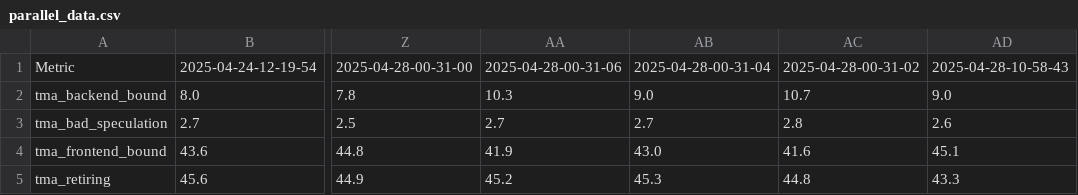
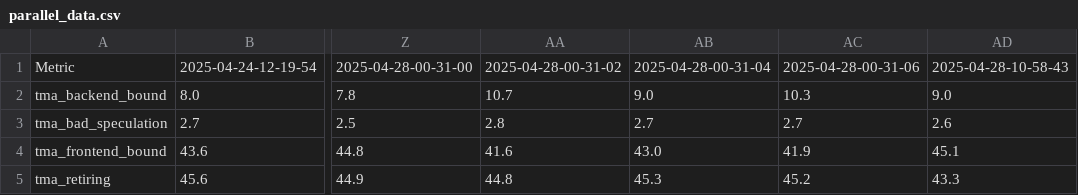
Before and after one commit to loganmca01/config_scripts, a CSV file: parallel_data.csv, drawn as a sheet; only a part is shown, gaps mark what is left out; the diff names each change by its address in the sheet, - before the commit and + after, or states it on an @@ line.

```diff
--- a/parallel_data.csv
+++ b/parallel_data.csv
-AA1: 2025-04-28-00-31-06
+AA1: 2025-04-28-00-31-02
-AC1: 2025-04-28-00-31-02
+AC1: 2025-04-28-00-31-06
-AA2: 10.3
+AA2: 10.7
-AC2: 10.7
+AC2: 10.3
-AA3: 2.7
+AA3: 2.8
-AC3: 2.8
+AC3: 2.7
-AA4: 41.9
+AA4: 41.6
-AC4: 41.6
+AC4: 41.9
-AA5: 45.2
+AA5: 44.8
-AC5: 44.8
+AC5: 45.2
```
Also changed, not shown: 1 other file.
